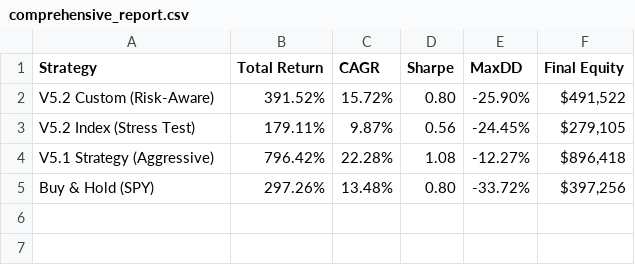
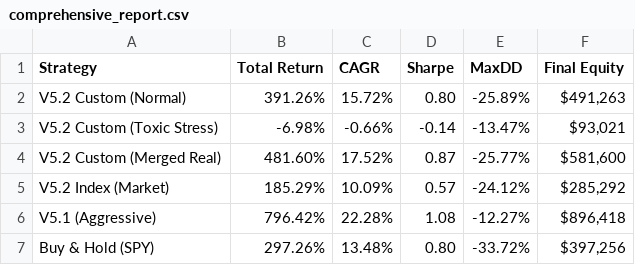
Before and after one commit to ochowei/stock-research, a CSV file: V5.2/ml_pipeline/analysis/comprehensive_report.csv, drawn as a sheet.

Commit message:
feat: add taxic list

```diff
--- a/V5.2/ml_pipeline/analysis/comprehensive_report.csv
+++ b/V5.2/ml_pipeline/analysis/comprehensive_report.csv
@@ -1,5 +1,7 @@
 Strategy,Total Return,CAGR,Sharpe,MaxDD,Final Equity
-V5.2 Custom (Risk-Aware),391.52%,15.72%,0.80,-25.90%,"$491,522"
-V5.2 Index (Stress Test),179.11%,9.87%,0.56,-24.45%,"$279,105"
-V5.1 Strategy (Aggressive),796.42%,22.28%,1.08,-12.27%,"$896,418"
+V5.2 Custom (Normal),391.26%,15.72%,0.80,-25.89%,"$491,263"
+V5.2 Custom (Toxic Stress),-6.98%,-0.66%,-0.14,-13.47%,"$93,021"
+V5.2 Custom (Merged Real),481.60%,17.52%,0.87,-25.77%,"$581,600"
+V5.2 Index (Market),185.29%,10.09%,0.57,-24.12%,"$285,292"
+V5.1 (Aggressive),796.42%,22.28%,1.08,-12.27%,"$896,418"
 Buy & Hold (SPY),297.26%,13.48%,0.80,-33.72%,"$397,256"
```
Also changed, not shown: 8 other files.
